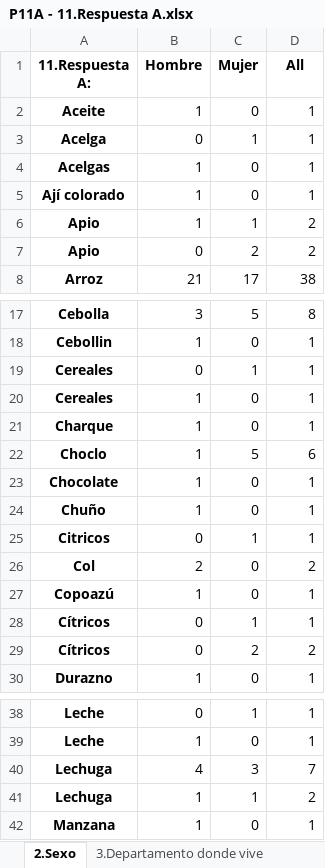
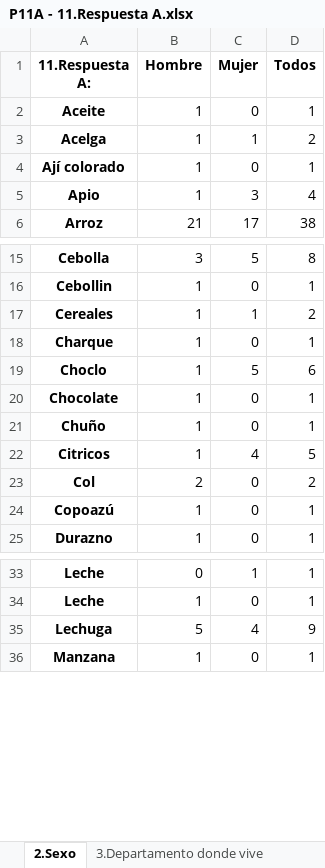
Before and after one commit to diebian/faa-encuestas-03-21, an Excel workbook: results/P11A - 11.Respuesta A.xlsx, sheet 2.Sexo, drawn as a sheet; only a part is shown, gaps mark what is left out; values as stored, in another font and other column widths than the file's, no borders; removed rows and columns are numbered as before the commit, all else as after; the diff covers the shown part only; the diff names each change by its address in the sheet, - before the commit and + after, or states it on an @@ line.

```diff
--- a/results/P11A - 11.Respuesta A.xlsx (sheet 2.Sexo)
+++ b/results/P11A - 11.Respuesta A.xlsx (sheet 2.Sexo)
-D1: All
+D1: Todos
-B3 (Hombre): 0
+B3 (Hombre): 1
-D3 (Todos): 1
+D3 (Todos): 2
-row 4: Acelgas | 1 | 0 | 1
-C5 (Mujer): 1
+C5 (Mujer): 3
-D5 (Todos): 2
+D5 (Todos): 4
-row 7: Apio | 0 | 2 | 2
-B17 (Hombre): 0
+B17 (Hombre): 1
-D17 (Todos): 1
+D17 (Todos): 2
-row 20: Cereales | 1 | 0 | 1
-row 25: Citricos | 0 | 1 | 1
+row 22: Citricos | 1 | 4 | 5
-row 28: Cítricos | 0 | 1 | 1
-row 29: Cítricos | 0 | 2 | 2
-row 40: Lechuga | 4 | 3 | 7
-row 41: Lechuga | 1 | 1 | 2
+row 35: Lechuga | 5 | 4 | 9
```
Also changed, not shown: 2 removed rows and 3 edited cells elsewhere in this sheet, sheet 4.Municipio donde vive, sheet 3.Departamento donde vive, sheet 1.A qué grupo de edad perten, sheet 5.Vive en el área, other sheet tabs, results/P11B - 11.Respuesta B.xlsx, results/P11C - 11.Respuesta C.xlsx, 32 other files.
